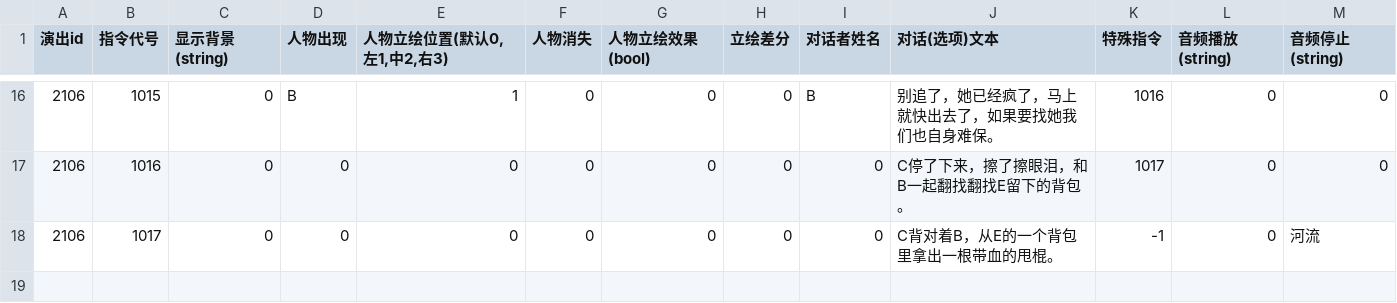
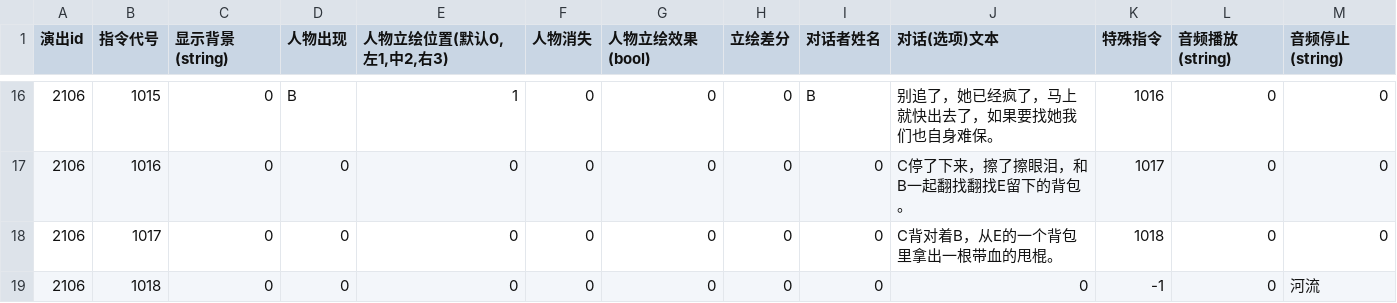
Before and after one commit to MarcAnthorn/CoreBlazer_2025_2_20_Ver2, a CSV file: Assets/Resources/DialogueData/AVG/2106.csv, drawn as a sheet; only a part is shown, gaps mark what is left out.

```diff
--- a/Assets/Resources/DialogueData/AVG/2106.csv
+++ b/Assets/Resources/DialogueData/AVG/2106.csv
@@ -17,2 +17,3 @@
 2106,1016,0,0,0,0,0,0,0,C停了下来，擦了擦眼泪，和B一起翻找翻找E留下的背包。,1017,0,0
-2106,1017,0,0,0,0,0,0,0,C背对着B，从E的一个背包里拿出一根带血的甩棍。,-1,0,河流
+2106,1017,0,0,0,0,0,0,0,C背对着B，从E的一个背包里拿出一根带血的甩棍。,1018,0,0
+2106,1018,0,0,0,0,0,0,0,0,-1,0,河流
```
Also changed, not shown: Assets/Resources/DialogueData/AVG/2110.csv, Assets/Resources/EventData/EventResult/EventResult.csv, 8 other files.
